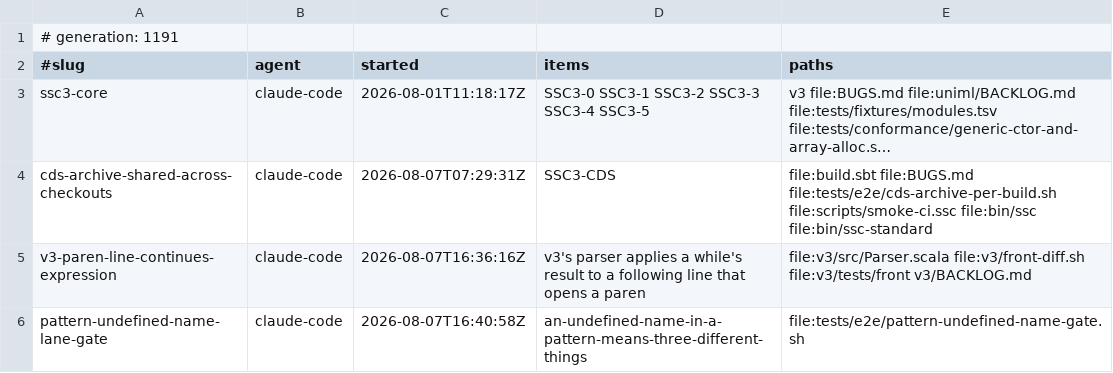
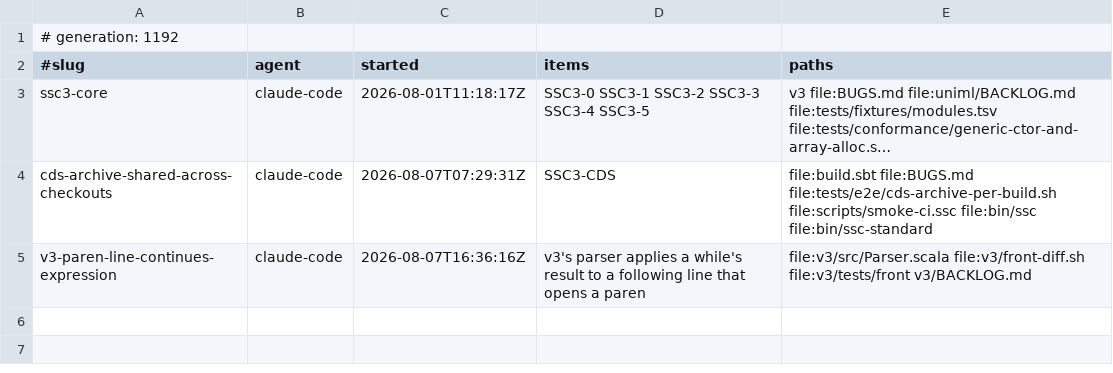
Before and after one commit to sergey-scherbina/scalascript, a TSV file: .work/active/LEDGER.tsv, drawn as a sheet; long unchanged cells end in ….

Commit message:
release-claim: pattern-undefined-name-lane-gate [evidence: level 3] — Landed c52868540. tests/e2e/pattern-undefined-name-gate.sh pins the three-lane divergence on an undefined name in a pattern; the entry went from gate:none to gated and no longer appears in bugs-report --no-gate. IT PINS THE DEFECT, NOT THE FIX, and the script says why: the wanted behaviour is a compile error on all three lanes, no lane produces one, so a gate asserting it would be red on arrival and could not land. A lane that starts rejecting the program should have its row DELETED, not loosened. FOUR ROWS AND ONE IS NOT A LANE -- a lowercase name in the same position must still bind, so if that control fails the capitalisation rule moved and the other three are measuring something else. The divergence is asserted SEPARATELY: if js came to agree with int and native, all three rows would still pass one by one while the thing the gate reports had gone; verified that branch fires by faking the js output. PROVED IT CAN FAIL rather than only that it passes -- int binding, native rejecting at compile time, js agreeing, control broken, each planted in turn, all red, baseline green. CONFORMANCE CASE COSTED AND REJECTED FOR NOW, not overlooked: CONTRACT.md makes every newly selected name RED as NEW for everyone until a full unsharded int,js,v2 run refreshes the paired freeze over 392 cases, needing a toolchain rebuild first -- right home eventually, wrong first increment, and it would have left shared main red meanwhile. LEVEL 3: the new gate and bugs-index-gate (789 entries, 0 problems) both green locally against real launchers, re-run on the landed main. Toolchain checked not disclaimed -- nothing touching pattern resolution changed between the local build 847707e98 and HEAD. NOTE for whoever runs gates in a worktree: bin/ is installed output and absent there, so this gate refuses by design; I verified it from the shared checkout. [skip ci]

```diff
--- a/.work/active/LEDGER.tsv
+++ b/.work/active/LEDGER.tsv
@@ -1,2 +1,2 @@
-# generation: 1191
+# generation: 1192
 #slug	agent	started	items	paths
@@ -5,2 +5 @@ cds-archive-shared-across-checkouts	claude-code	2026-08-07T07:29:31Z	SSC3-CDS	fi
 v3-paren-line-continues-expression	claude-code	2026-08-07T16:36:16Z	v3's parser applies a while's result to a following line that opens a paren	file:v3/src/Parser.scala file:v3/front-diff.sh file:v3/tests/front v3/BACKLOG.md
-pattern-undefined-name-lane-gate	claude-code	2026-08-07T16:40:58Z	an-undefined-name-in-a-pattern-means-three-different-things	file:tests/e2e/pattern-undefined-name-gate.sh
```
Also changed, not shown: 1 other file.
